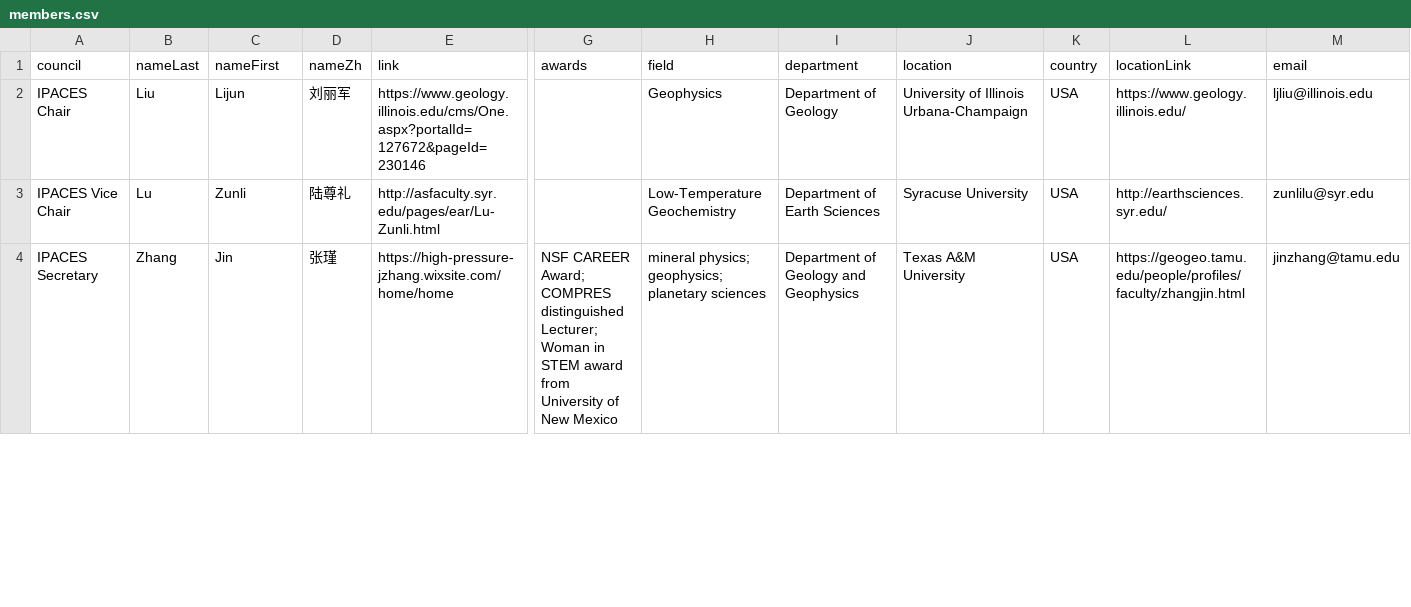
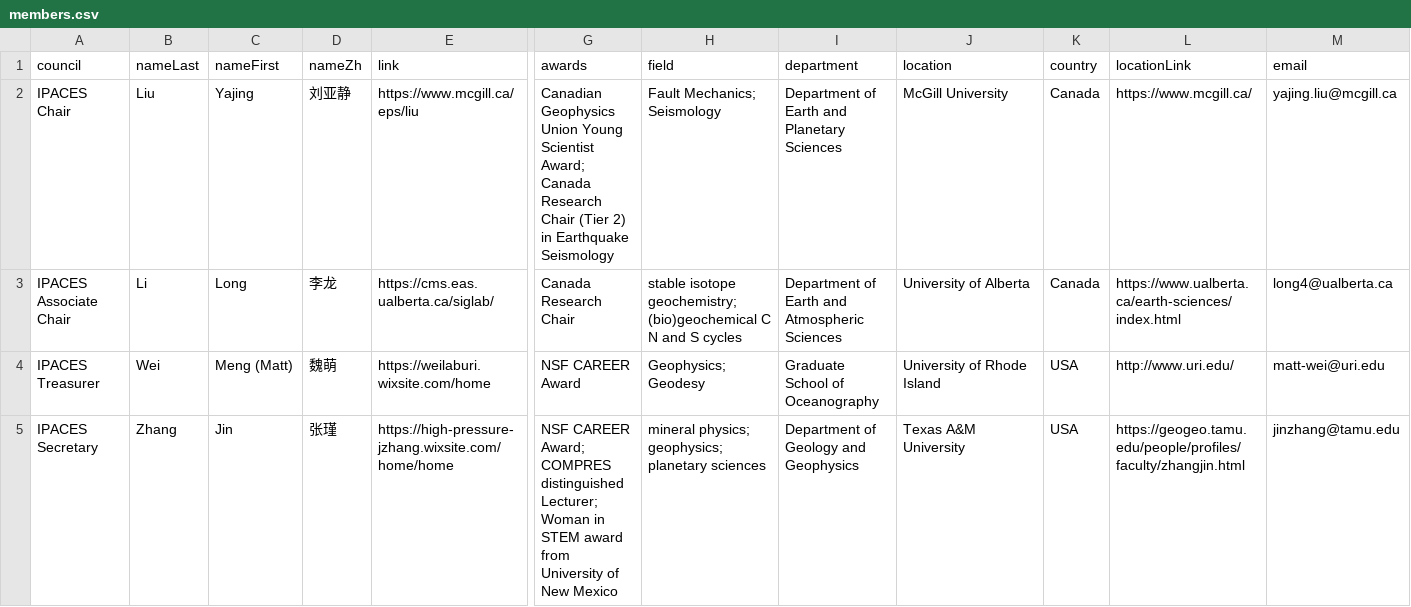
Before and after one commit to aspyrx/ipaces.org, a CSV file: src/routes/members/members.csv, drawn as a sheet; only a part is shown, gaps mark what is left out; removed rows and columns are numbered as before the commit, all else as after; rows hold the shown columns only; the diff covers the shown part only; the diff names each change by its address in the sheet, - before the commit and + after, or states it on an @@ line.

Commit message:
members committee update

```diff
--- a/src/routes/members/members.csv
+++ b/src/routes/members/members.csv
-C2 (nameFirst): Lijun
+C2 (nameFirst): Yajing
-D2 (nameZh): 刘丽军
+D2 (nameZh): 刘亚静
-E2 (link): https://www.geology.illinois.edu/cms/One.aspx?portalId=127672&pageId=230146
+E2 (link): https://www.mcgill.ca/eps/liu
-G2 (awards): (empty)
+G2 (awards): Canadian Geophysics Union Young Scientist Award; Canada Research Chair (Tier 2) in Earthquake Seismology
-H2 (field): Geophysics
+H2 (field): Fault Mechanics; Seismology
-I2 (department): Department of Geology
+I2 (department): Department of Earth and Planetary Sciences
-J2 (location): University of Illinois Urbana-Champaign
+J2 (location): McGill University
-K2 (country): USA
+K2 (country): Canada
-L2 (locationLink): https://www.geology.illinois.edu/
+L2 (locationLink): https://www.mcgill.ca/
-M2 (email): ljliu@illinois.edu
+M2 (email): yajing.liu@mcgill.ca
-row 3: IPACES Vice Chair | Lu | Zunli | 陆尊礼 | http://asfaculty.syr.edu/pages/ear/Lu-Zunli.html |  | Low-Temperature Geochemistry | Department of Earth Sciences | Syracuse University | USA | http://earthsciences.syr.edu/ | zunlilu@syr.edu
+row 3: IPACES Associate Chair | Li | Long | 李龙 | https://cms.eas.ualberta.ca/siglab/ | Canada Research Chair | stable isotope geochemistry; (bio)geochemical C N and S cycles | Department of Earth and Atmospheric Sciences | University of Alberta | Canada | https://www.ualberta.ca/earth-sciences/index.html | long4@ualberta.ca
+row 4: IPACES Treasurer | Wei | Meng (Matt) | 魏萌 | https://weilaburi.wixsite.com/home | NSF CAREER Award | Geophysics; Geodesy | Graduate School of Oceanography | University of Rhode Island | USA | http://www.uri.edu/ | matt-wei@uri.edu
```
Also changed, not shown: 3 added rows, 4 removed rows and 2 moved rows elsewhere in this file.
